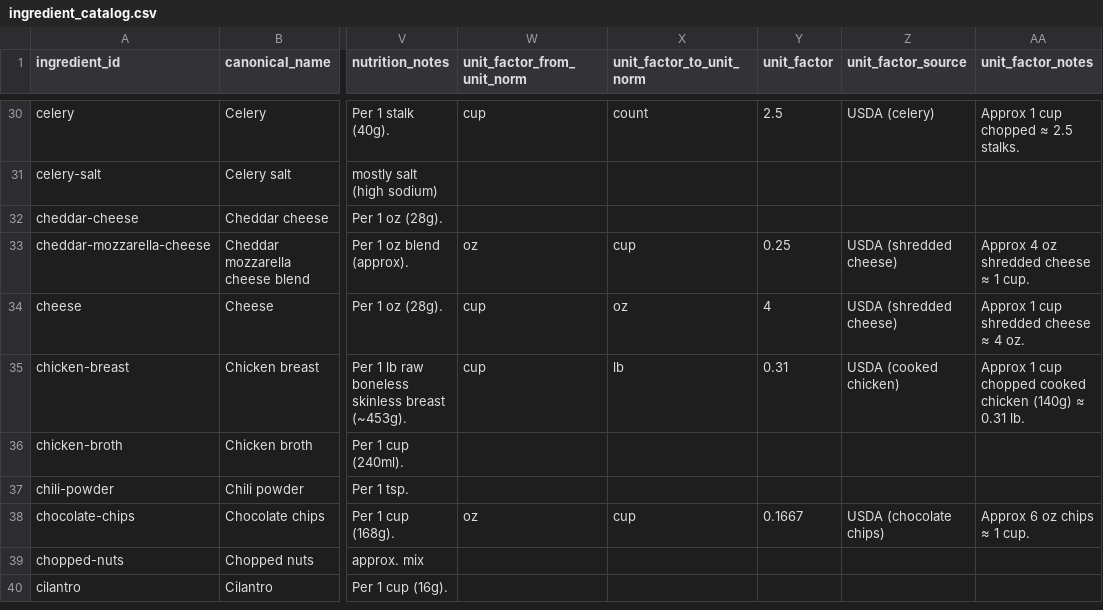
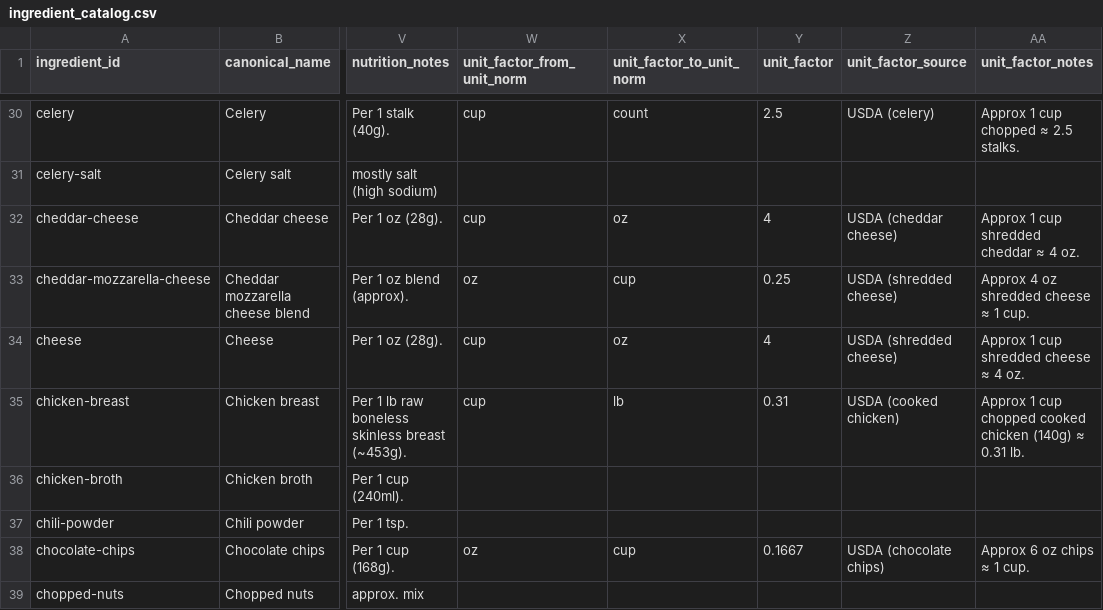
Before and after one commit to natanai/cookingdb, a CSV file: data/ingredient_catalog.csv, drawn as a sheet; only a part is shown, gaps mark what is left out; the shorter side is filled out with more unchanged rows; the diff names each change by its address in the sheet, - before the commit and + after, or states it on an @@ line.

```diff
--- a/data/ingredient_catalog.csv
+++ b/data/ingredient_catalog.csv
-W32 (unit_factor_from_unit_norm): (empty)
+W32 (unit_factor_from_unit_norm): cup
-X32 (unit_factor_to_unit_norm): (empty)
+X32 (unit_factor_to_unit_norm): oz
-Y32 (unit_factor): (empty)
+Y32 (unit_factor): 4
-Z32 (unit_factor_source): (empty)
+Z32 (unit_factor_source): USDA (cheddar cheese)
-AA32 (unit_factor_notes): (empty)
+AA32 (unit_factor_notes): Approx 1 cup shredded cheddar ≈ 4 oz.
```
Also changed, not shown: docs/built/nutrition_coverage_report.csv, recipes/creamy-garlic-chicken/ingredients.csv, 5 other files.
